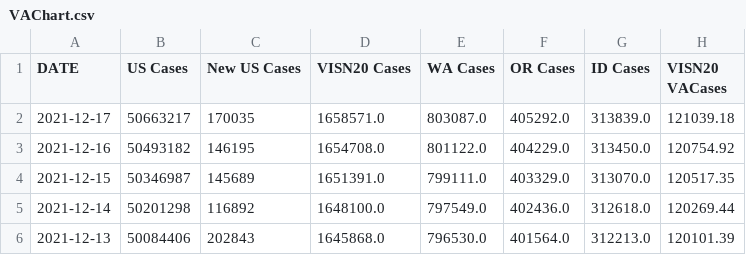
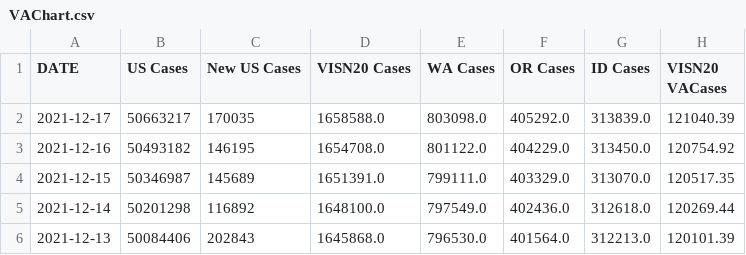
Before and after one commit to Sharma6614/VACovid, a CSV file: VAChart.csv, drawn as a sheet; only a part is shown; the diff names each change by its address in the sheet, - before the commit and + after, or states it on an @@ line.

```diff
--- a/VAChart.csv
+++ b/VAChart.csv
-D2 (VISN20 Cases): 1658571.0
+D2 (VISN20 Cases): 1658588.0
-E2 (WA Cases): 803087.0
+E2 (WA Cases): 803098.0
-H2 (VISN20 VACases): 121039.18
+H2 (VISN20 VACases): 121040.39
```
Also changed, not shown: CCTVAChart2.csv, CountyVACOVID.csv.
